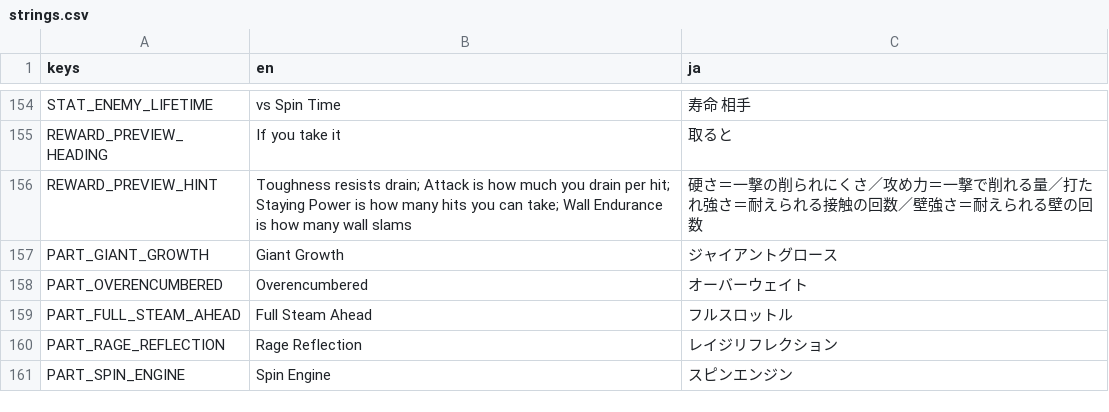
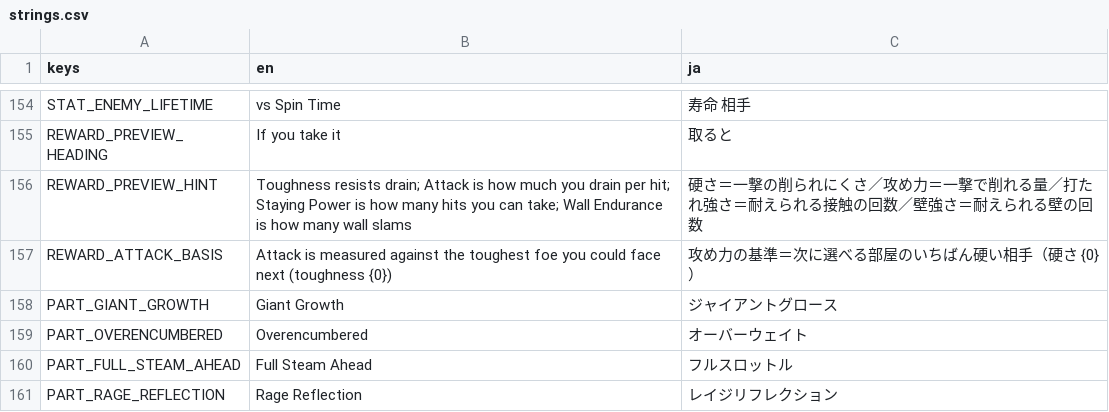
Before and after one commit to uiro-uri/slay-the-spinner-evolve, a CSV file: godot/translations/strings.csv, drawn as a sheet; only a part is shown, gaps mark what is left out; the shorter side is filled out with more unchanged rows.

```diff
--- a/godot/translations/strings.csv
+++ b/godot/translations/strings.csv
@@ -156,2 +156,3 @@ REWARD_PREVIEW_HEADING,If you take it,取ると
 REWARD_PREVIEW_HINT,"Toughness resists drain; Attack is how much you drain per hit; Staying Power is how many hits you can take; Wall Endurance is how many wall slams",硬さ＝一撃の削られにくさ／攻め力＝一撃で削れる量／打たれ強さ＝耐えられる接触の回数／壁強さ＝耐えられる壁の回数
+REWARD_ATTACK_BASIS,"Attack is measured against the toughest foe you could face next (toughness {0})",攻め力の基準＝次に選べる部屋のいちばん硬い相手（硬さ {0}）
 PART_GIANT_GROWTH,Giant Growth,ジャイアントグロース
```
Also changed, not shown: 6 other files.
